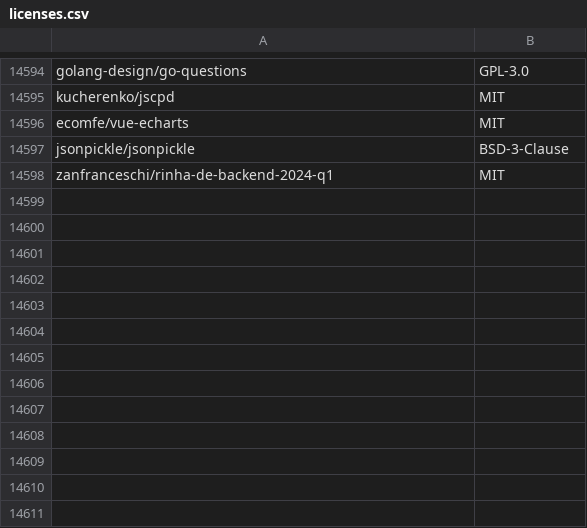
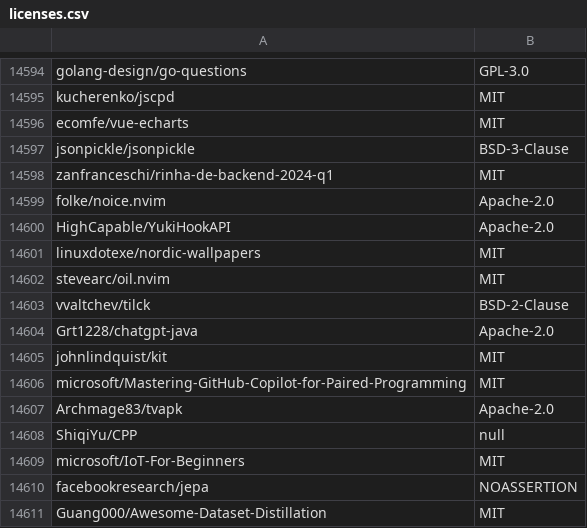
Before and after one commit to surprisetalk/licensure, a CSV file: licenses.csv, drawn as a sheet; only a part is shown, gaps mark what is left out; the diff names each change by its address in the sheet, - before the commit and + after, or states it on an @@ line.

```diff
--- a/licenses.csv
+++ b/licenses.csv
+row 14599: folke/noice.nvim | Apache-2.0
+row 14600: HighCapable/YukiHookAPI | Apache-2.0
+row 14601: linuxdotexe/nordic-wallpapers | MIT
+row 14602: stevearc/oil.nvim | MIT
+row 14603: vvaltchev/tilck | BSD-2-Clause
+row 14604: Grt1228/chatgpt-java | Apache-2.0
+row 14605: johnlindquist/kit | MIT
+row 14606: microsoft/Mastering-GitHub-Copilot-for-Paired-Programming | MIT
+row 14607: Archmage83/tvapk | Apache-2.0
+row 14608: ShiqiYu/CPP | null
+row 14609: microsoft/IoT-For-Beginners | MIT
+row 14610: facebookresearch/jepa | NOASSERTION
+row 14611: Guang000/Awesome-Dataset-Distillation | MIT
```
Also changed, not shown: 2 other files.
